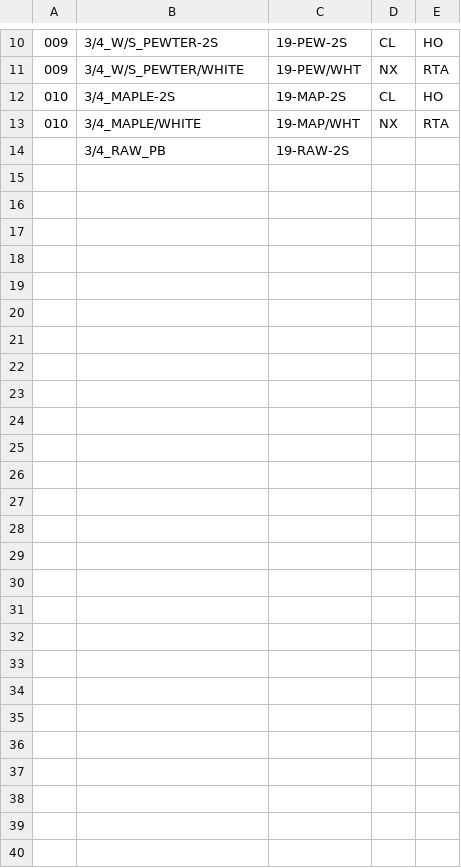
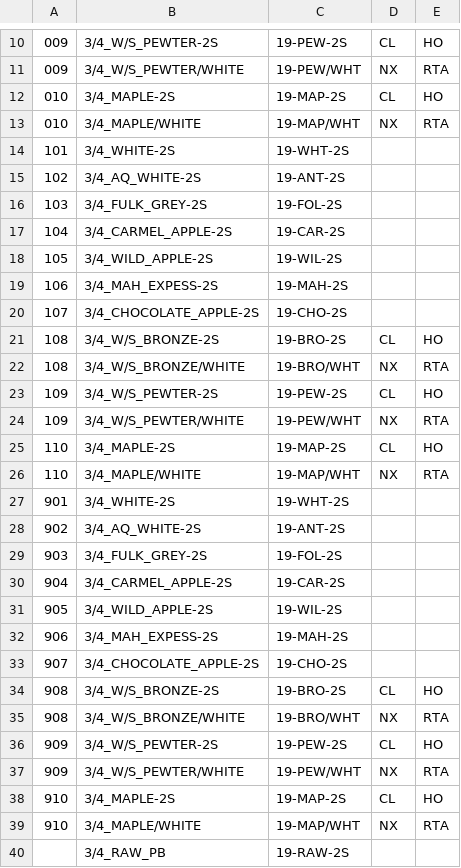
Before and after one commit to franc/premierorders.rails, a CSV file: db/seed_data/dvinci_materials.csv, drawn as a sheet; only a part is shown, gaps mark what is left out; the diff names each change by its address in the sheet, - before the commit and + after, or states it on an @@ line.

```diff
--- a/db/seed_data/dvinci_materials.csv
+++ b/db/seed_data/dvinci_materials.csv
+row 14: 101 | 3/4_WHITE-2S | 19-WHT-2S
+row 15: 102 | 3/4_AQ_WHITE-2S | 19-ANT-2S
+row 16: 103 | 3/4_FULK_GREY-2S | 19-FOL-2S
+row 17: 104 | 3/4_CARMEL_APPLE-2S | 19-CAR-2S
+row 18: 105 | 3/4_WILD_APPLE-2S | 19-WIL-2S
+row 19: 106 | 3/4_MAH_EXPESS-2S | 19-MAH-2S
+row 20: 107 | 3/4_CHOCOLATE_APPLE-2S | 19-CHO-2S
+row 21: 108 | 3/4_W/S_BRONZE-2S | 19-BRO-2S | CL | HO
+row 22: 108 | 3/4_W/S_BRONZE/WHITE | 19-BRO/WHT | NX | RTA
+row 23: 109 | 3/4_W/S_PEWTER-2S | 19-PEW-2S | CL | HO
+row 24: 109 | 3/4_W/S_PEWTER/WHITE | 19-PEW/WHT | NX | RTA
+row 25: 110 | 3/4_MAPLE-2S | 19-MAP-2S | CL | HO
+row 26: 110 | 3/4_MAPLE/WHITE | 19-MAP/WHT | NX | RTA
+row 27: 901 | 3/4_WHITE-2S | 19-WHT-2S
+row 28: 902 | 3/4_AQ_WHITE-2S | 19-ANT-2S
+row 29: 903 | 3/4_FULK_GREY-2S | 19-FOL-2S
+row 30: 904 | 3/4_CARMEL_APPLE-2S | 19-CAR-2S
+row 31: 905 | 3/4_WILD_APPLE-2S | 19-WIL-2S
+row 32: 906 | 3/4_MAH_EXPESS-2S | 19-MAH-2S
+row 33: 907 | 3/4_CHOCOLATE_APPLE-2S | 19-CHO-2S
+row 34: 908 | 3/4_W/S_BRONZE-2S | 19-BRO-2S | CL | HO
+row 35: 908 | 3/4_W/S_BRONZE/WHITE | 19-BRO/WHT | NX | RTA
+row 36: 909 | 3/4_W/S_PEWTER-2S | 19-PEW-2S | CL | HO
+row 37: 909 | 3/4_W/S_PEWTER/WHITE | 19-PEW/WHT | NX | RTA
+row 38: 910 | 3/4_MAPLE-2S | 19-MAP-2S | CL | HO
+row 39: 910 | 3/4_MAPLE/WHITE | 19-MAP/WHT | NX | RTA
```
Also changed, not shown: db/seed_data/dvinci_edgeband.csv, db/seed_data/dvinci_edgeband2.csv, 7 other files.
